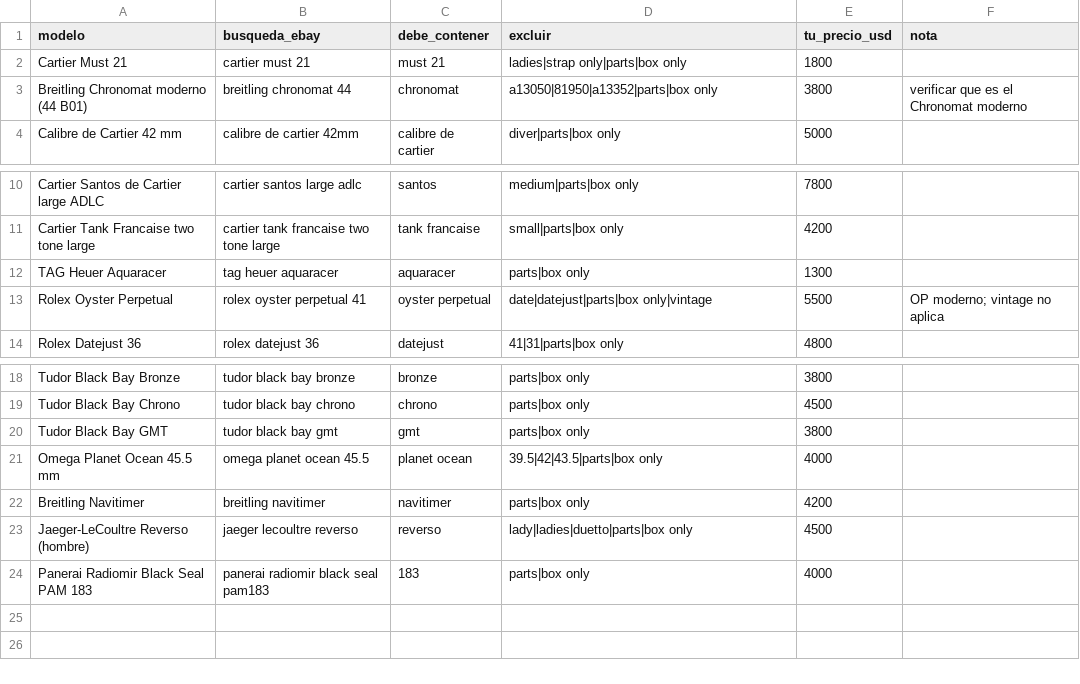
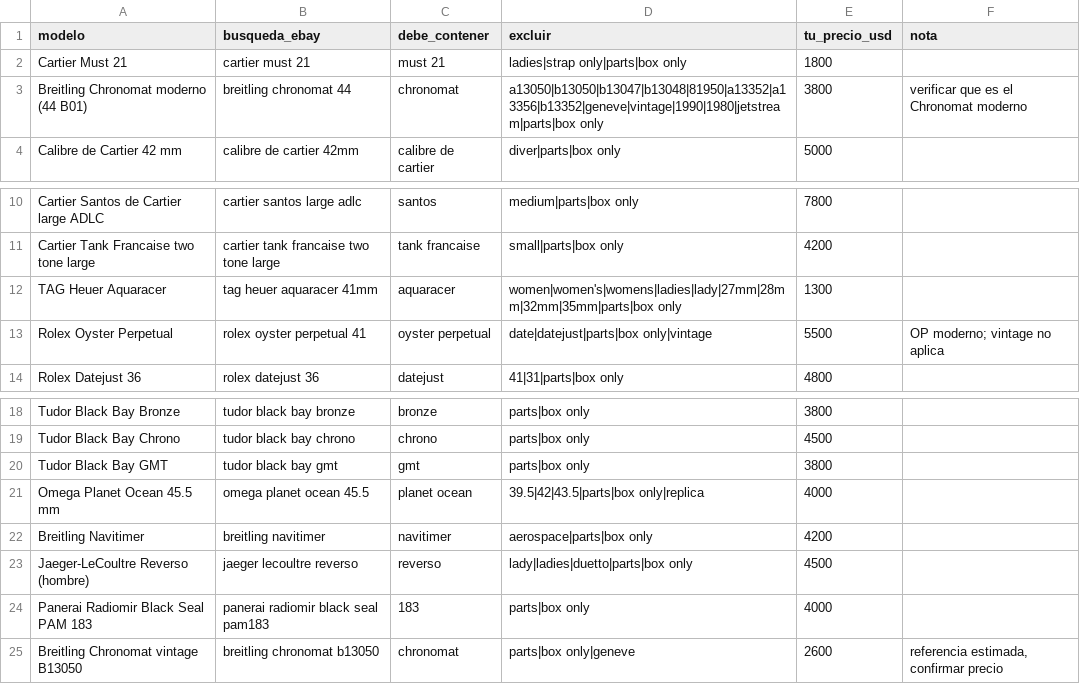
Before and after one commit to juandiazfdez/radar-relojes, a CSV file: guia_precios.csv, drawn as a sheet; only a part is shown, gaps mark what is left out.

```diff
--- a/guia_precios.csv
+++ b/guia_precios.csv
@@ -2,3 +2,3 @@ modelo,busqueda_ebay,debe_contener,excluir,tu_precio_usd,nota
 Cartier Must 21,cartier must 21,must 21,ladies|strap only|parts|box only,1800,
-Breitling Chronomat moderno (44 B01),breitling chronomat 44,chronomat,a13050|81950|a13352|parts|box only,3800,verificar que es el Chronomat moderno
+Breitling Chronomat moderno (44 B01),breitling chronomat 44,chronomat,a13050|b13050|b13047|b13048|81950|a13352|a13356|b13352|geneve|vintage|1990|1980|jetstream|parts|box only,3800,verificar que es el Chronomat moderno
 Calibre de Cartier 42 mm,calibre de cartier 42mm,calibre de cartier,diver|parts|box only,5000,
@@ -11,3 +11,3 @@ Cartier Santos de Cartier large ADLC,cartier santos large adlc,santos,medium|par
 Cartier Tank Francaise two tone large,cartier tank francaise two tone large,tank francaise,small|parts|box only,4200,
-TAG Heuer Aquaracer,tag heuer aquaracer,aquaracer,parts|box only,1300,
+TAG Heuer Aquaracer,tag heuer aquaracer 41mm,aquaracer,women|women's|womens|ladies|lady|27mm|28mm|32mm|35mm|parts|box only,1300,
 Rolex Oyster Perpetual,rolex oyster perpetual 41,oyster perpetual,date|datejust|parts|box only|vintage,5500,OP moderno; vintage no aplica
@@ -20,5 +20,6 @@ Tudor Black Bay Chrono,tudor black bay chrono,chrono,parts|box only,4500,
 Tudor Black Bay GMT,tudor black bay gmt,gmt,parts|box only,3800,
-Omega Planet Ocean 45.5 mm,omega planet ocean 45.5,planet ocean,39.5|42|43.5|parts|box only,4000,
-Breitling Navitimer,breitling navitimer,navitimer,parts|box only,4200,
+Omega Planet Ocean 45.5 mm,omega planet ocean 45.5,planet ocean,39.5|42|43.5|parts|box only|replica,4000,
+Breitling Navitimer,breitling navitimer,navitimer,aerospace|parts|box only,4200,
 Jaeger-LeCoultre Reverso (hombre),jaeger lecoultre reverso,reverso,lady|ladies|duetto|parts|box only,4500,
 Panerai Radiomir Black Seal PAM 183,panerai radiomir black seal pam183,183,parts|box only,4000,
+Breitling Chronomat vintage B13050,breitling chronomat b13050,chronomat,parts|box only|geneve,2600,"referencia estimada, confirmar precio"
```
